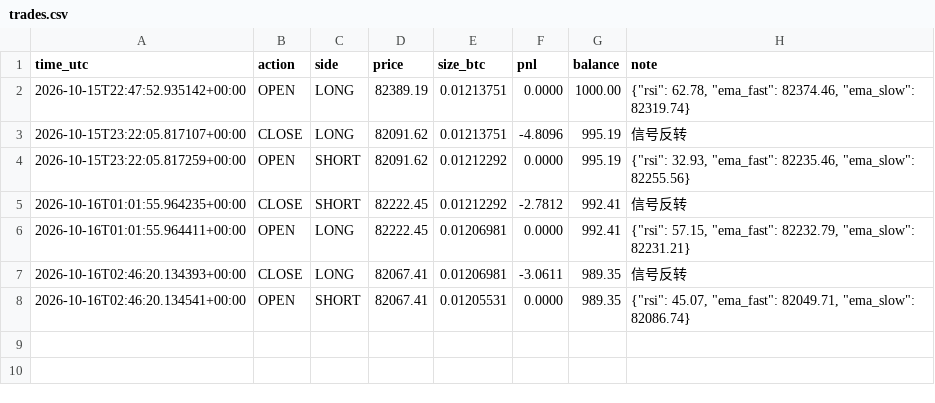
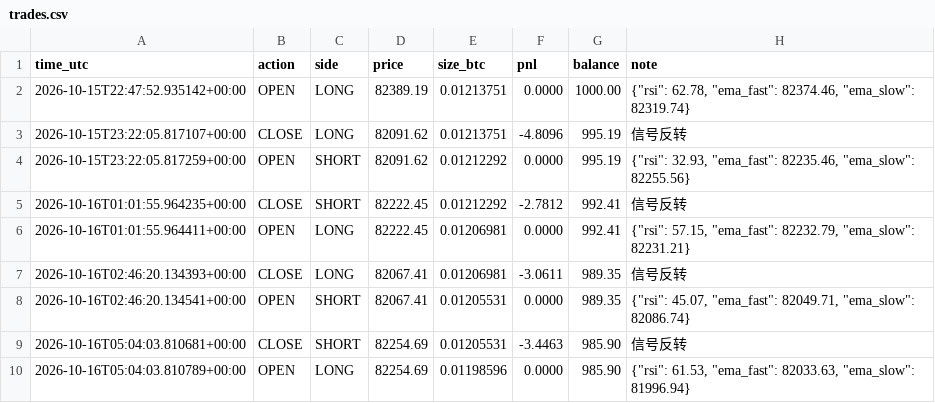
Before and after one commit to kk668900/btc-paper-bot, a CSV file: trades.csv, drawn as a sheet.

```diff
--- a/trades.csv
+++ b/trades.csv
@@ -8 +8,3 @@ time_utc,action,side,price,size_btc,pnl,balance,note
 2026-10-16T02:46:20.134541+00:00,OPEN,SHORT,82067.41,0.01205531,0.0000,989.35,"{""rsi"": 45.07, ""ema_fast"": 82049.71, ""ema_slow"": 82086.74}"
+2026-10-16T05:04:03.810681+00:00,CLOSE,SHORT,82254.69,0.01205531,-3.4463,985.90,信号反转
+2026-10-16T05:04:03.810789+00:00,OPEN,LONG,82254.69,0.01198596,0.0000,985.90,"{""rsi"": 61.53, ""ema_fast"": 82033.63, ""ema_slow"": 81996.94}"
```
Also changed, not shown: 1 other file.
